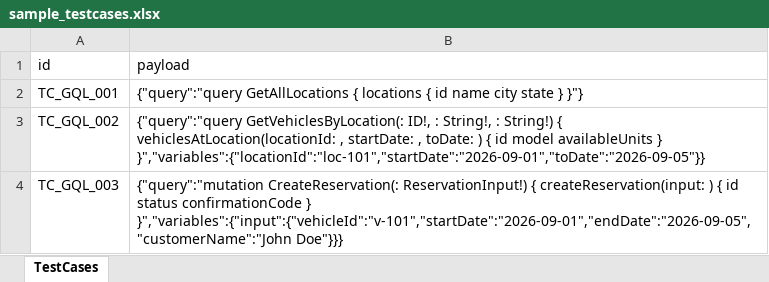
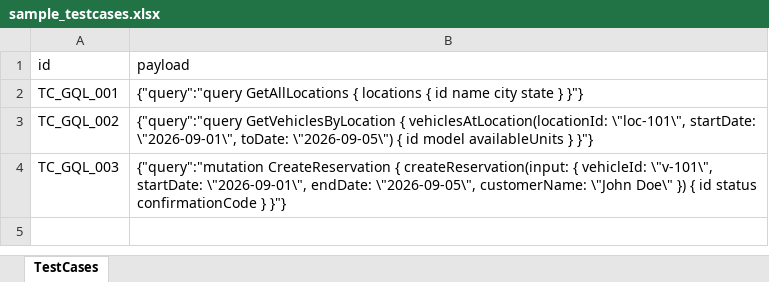
Before and after one commit to afzal007ahmed/playwright_response_generation, an Excel workbook: sample_testcases.xlsx, sheet TestCases, drawn as a sheet; values as stored, in another font and other column widths than the file's, no borders; the diff names each change by its address in the sheet, - before the commit and + after, or states it on an @@ line.

Commit message:
fix sample files

```diff
--- a/sample_testcases.xlsx (sheet TestCases)
+++ b/sample_testcases.xlsx (sheet TestCases)
-B3 (payload): {"query":"query GetVehiclesByLocation(: ID!, : String!, : String!) { vehiclesAtLocation(locationId: , startDate: , toDate: ) { id model availableUnits } }","variables":{"locationId":"loc-101","startDate":"2026-09-01","toDate":"2026-09-05"}}
+B3 (payload): {"query":"query GetVehiclesByLocation { vehiclesAtLocation(locationId: \"loc-101\", startDate: \"2026-09-01\", toDate: \"2026-09-05\") { id model availableUnits } }"}
-B4 (payload): {"query":"mutation CreateReservation(: ReservationInput!) { createReservation(input: ) { id status confirmationCode } }","variables":{"input":{"vehicleId":"v-101","startDate":"2026-09-01","endDate":"2026-09-05","customerName":"John Doe"}}}
+B4 (payload): {"query":"mutation CreateReservation { createReservation(input: { vehicleId: \"v-101\", startDate: \"2026-09-01\", endDate: \"2026-09-05\", customerName: \"John Doe\" }) { id status confirmationCode } }"}
```
Also changed, not shown: 3 other files.
